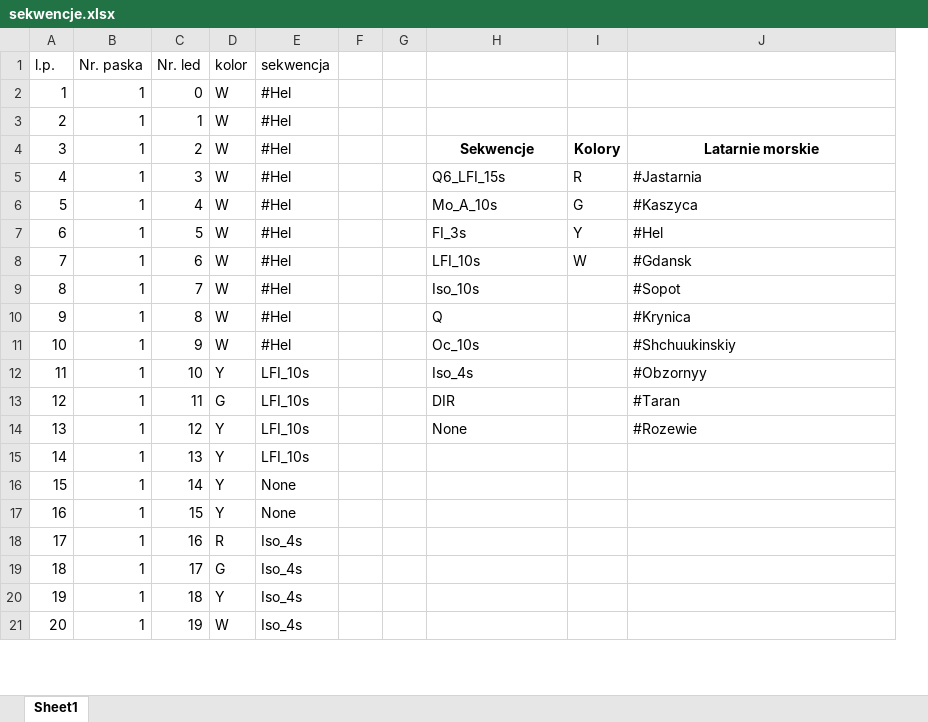
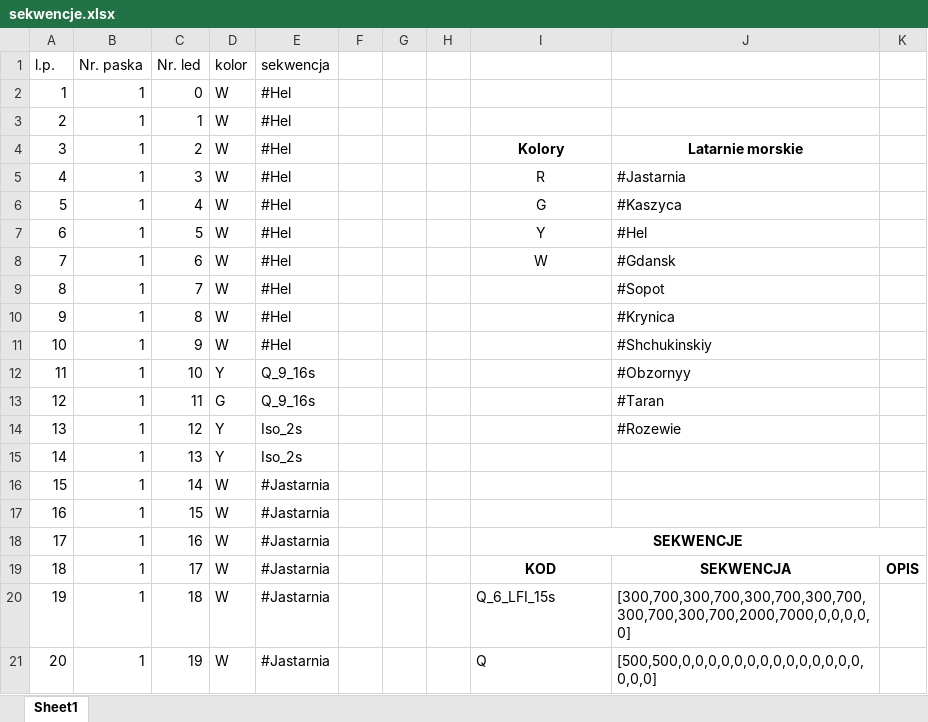
Before and after one commit to qbazd/buoy_leds, an Excel workbook: sekwencje.xlsx, sheet Sheet1, drawn as a sheet; only a part is shown; values as stored, in another font and other column widths than the file's, no borders; removed rows and columns are numbered as before the commit, all else as after; the diff covers the shown part only; the diff names each change by its address in the sheet, - before the commit and + after, or states it on an @@ line.

```diff
--- a/sekwencje.xlsx (sheet Sheet1)
+++ b/sekwencje.xlsx (sheet Sheet1)
+column H, empty
-column I, rows 4-8: Kolory | R | G | Y | W
+column K, row 19: OPIS
-I4: Sekwencje
+I4: Kolory
-I5: Q6_LFI_15s
+I5: R
-I5:I8 alignment: left
+I5:I8 alignment: center
-I6: Mo_A_10s
+I6: G
-I7: FI_3s
+I7: Y
-I8: LFI_10s
+I8: W
-I9: Iso_10s
+I9: (empty)
-I10: Q
+I10: (empty)
-I11: Oc_10s
+I11: (empty)
-J11: #Shchuukinskiy
+J11: #Shchukinskiy
-E12:E13 (sekwencja): LFI_10s
+E12:E13 (sekwencja): Q_9_16s
-I12: Iso_4s
+I12: (empty)
-I13: DIR
+I13: (empty)
-E14:E15 (sekwencja): LFI_10s
+E14:E15 (sekwencja): Iso_2s
-I14: None
+I14: (empty)
-D16:D17 (kolor): Y
+D16:D17 (kolor): W
-E16:E17 (sekwencja): None
+E16:E17 (sekwencja): #Jastarnia
-D18 (kolor): R
+D18 (kolor): W
-E18:E21 (sekwencja): Iso_4s
+E18:E21 (sekwencja): #Jastarnia
-I18: (empty)
+I18: SEKWENCJE
+I18:K18 merged
-D19 (kolor): G
+D19 (kolor): W
-I19: (empty)
+I19: KOD
-J19: (empty)
+J19: SEKWENCJA
-D20 (kolor): Y
+D20 (kolor): W
-I20: (empty)
+I20: Q_6_LFI_15s
-J20: (empty)
+J20: [300,700,300,700,300,700,300,700,300,700,300,700,2000,7000,0,0,0,0,0]
-I21: (empty)
+I21: Q
-J21: (empty)
+J21: [500,500,0,0,0,0,0,0,0,0,0,0,0,0,0,0,0,0,0]
```
Also changed, not shown: 208 edited cells elsewhere in this sheet, 5 other files.
